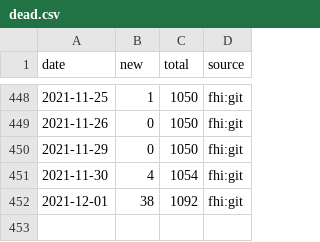
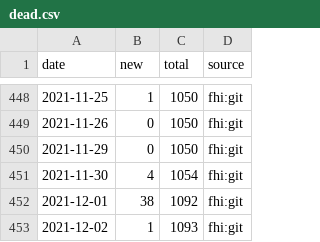
Before and after one commit to frefrik/covid19norge-data, a CSV file: data/dead.csv, drawn as a sheet; only a part is shown, gaps mark what is left out.

```diff
--- a/data/dead.csv
+++ b/data/dead.csv
@@ -452 +452,2 @@ date,new,total,source
 2021-12-01,38,1092,fhi:git
+2021-12-02,1,1093,fhi:git
```
Also changed, not shown: data/confirmed.csv, data/tested_lab.csv, 7 other files.
